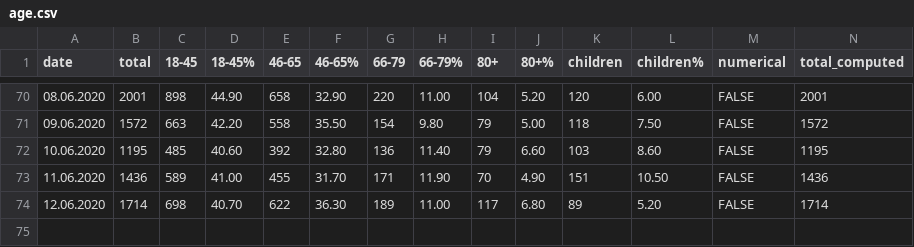
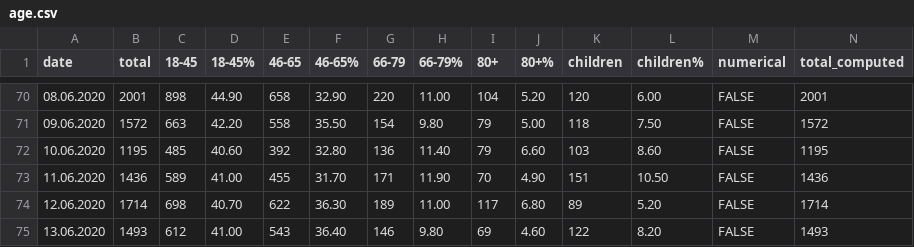
Before and after one commit to PhtRaveller/covid19-ru, a CSV file: data/moscow/age.csv, drawn as a sheet; only a part is shown, gaps mark what is left out.

```diff
--- a/data/moscow/age.csv
+++ b/data/moscow/age.csv
@@ -74 +74,2 @@ date,total,18-45,18-45%,46-65,46-65%,66-79,66-79%,80+,80+%,children,children%,nu
 12.06.2020,1714,698,40.70,622,36.30,189,11.00,117,6.80,89,5.20,FALSE,1714
+13.06.2020,1493,612,41.00,543,36.40,146,9.80,69,4.60,122,8.20,FALSE,1493
```
Also changed, not shown: data/covid_stats.csv, data/moscow/hospitals/gkb15.csv, 7 other files.
